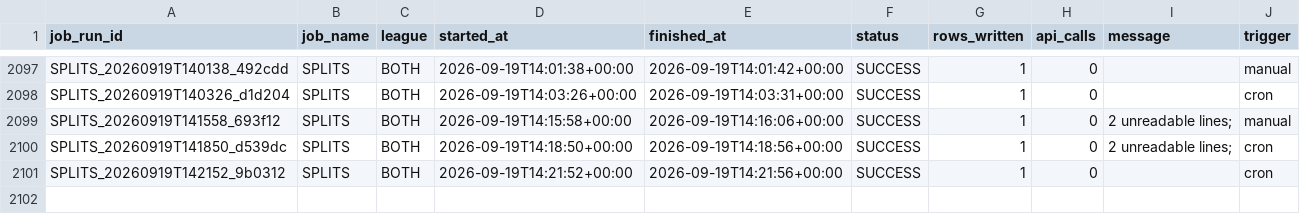
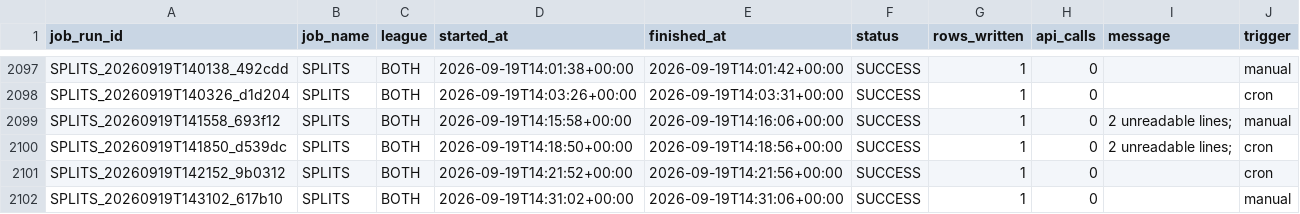
Before and after one commit to mapleleafs032/matchup-platform, a CSV file: data/tables/ops/job_log.csv, drawn as a sheet; only a part is shown, gaps mark what is left out.

Commit message:
data: splits 35448937336

```diff
--- a/data/tables/ops/job_log.csv
+++ b/data/tables/ops/job_log.csv
@@ -2101 +2101,2 @@ SPLITS_20260919T141850_d539dc,SPLITS,BOTH,2026-09-19T14:18:50+00:00,2026-09-19T1
 SPLITS_20260919T142152_9b0312,SPLITS,BOTH,2026-09-19T14:21:52+00:00,2026-09-19T14:21:56+00:00,SUCCESS,1,0,,cron
+SPLITS_20260919T143102_617b10,SPLITS,BOTH,2026-09-19T14:31:02+00:00,2026-09-19T14:31:06+00:00,SUCCESS,1,0,,manual
```
Also changed, not shown: data/tables/ops/api_budget.csv, 5 other files.
